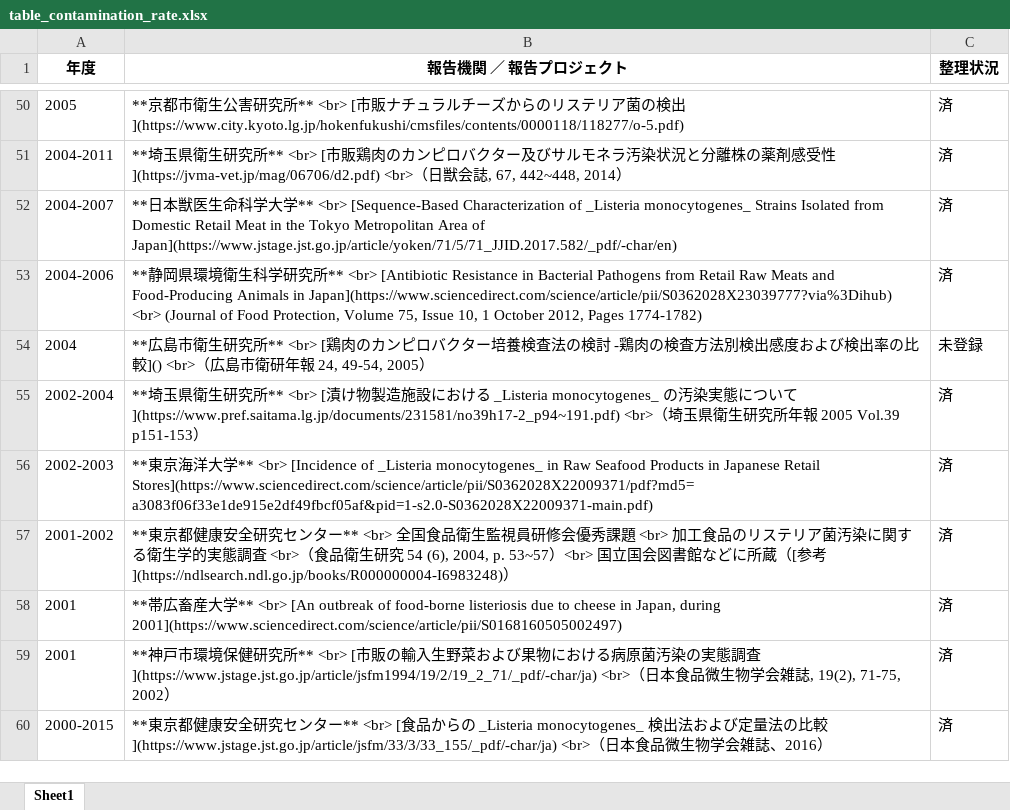
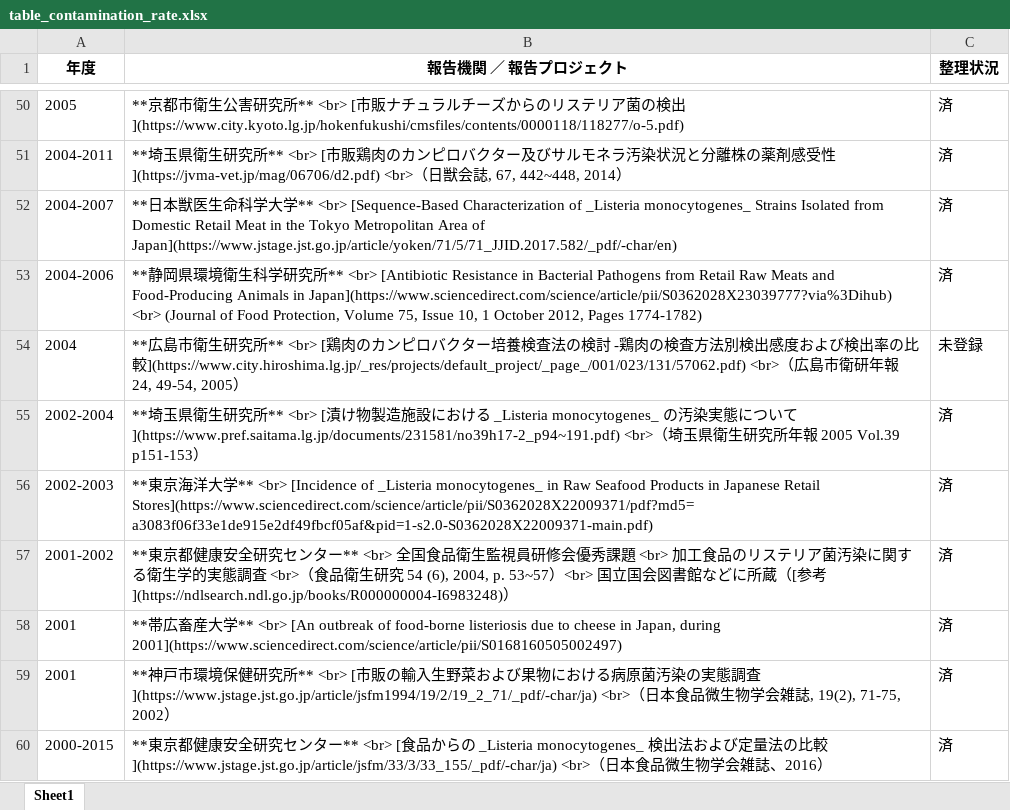
Before and after one commit to kento-koyama/food_micro_data_risk, an Excel workbook: tables/table_contamination_rate.xlsx, sheet Sheet1, drawn as a sheet; only a part is shown, gaps mark what is left out; values as stored, in another font and other column widths than the file's, no borders; the diff names each change by its address in the sheet, - before the commit and + after, or states it on an @@ line.

```diff
--- a/tables/table_contamination_rate.xlsx (sheet Sheet1)
+++ b/tables/table_contamination_rate.xlsx (sheet Sheet1)
-B54 (報告機関 ／ 報告プロジェクト): …率の比較]() <br>（広島…
+B54 (報告機関 ／ 報告プロジェクト): …率の比較](https://www.city.hiroshima.lg.jp/_res/projects/default_project/_page_/001/023/131/57062.pdf) <br>（広島…
```
Also changed, not shown: tables/table_Campylobacter.xlsx, tables/table_EHEC.xlsx, 3 other files.
